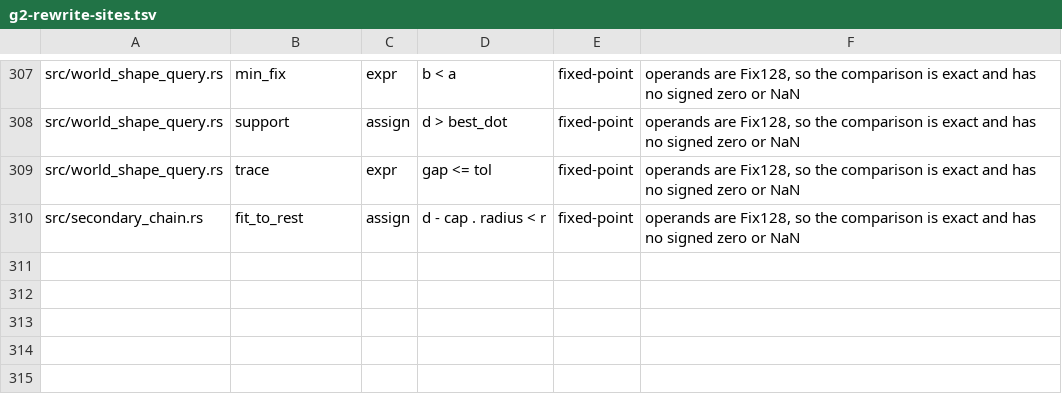
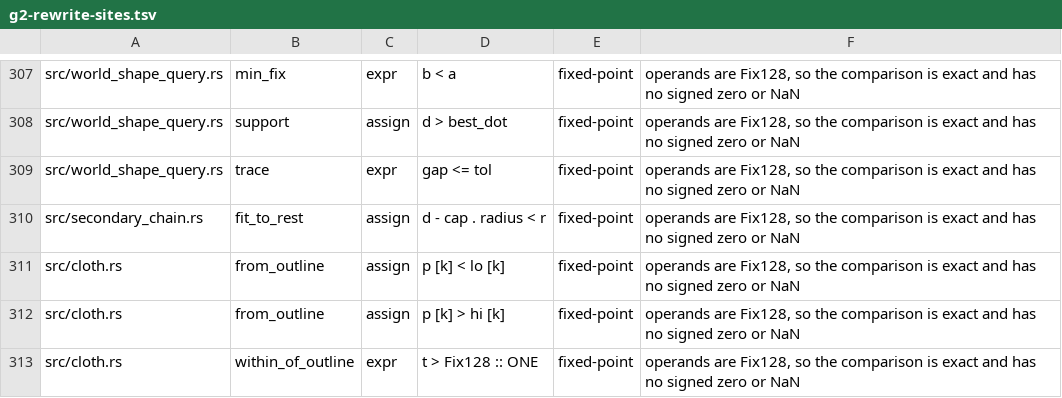
Before and after one commit to ext-sakamoro/ALICE-Physics, a TSV file: scripts/g2-rewrite-sites.tsv, drawn as a sheet; only a part is shown, gaps mark what is left out; the diff names each change by its address in the sheet, - before the commit and + after, or states it on an @@ line.

Commit message:
docs: G2 の見直し表に布の輪郭の Fix128 比較 3 箇所を足す

```diff
--- a/scripts/g2-rewrite-sites.tsv
+++ b/scripts/g2-rewrite-sites.tsv
+row 311: src/cloth.rs | from_outline | assign | p [k] < lo [k] | fixed-point | operands are Fix128, so the comparison is exact and has no signed zero or NaN
+row 312: src/cloth.rs | from_outline | assign | p [k] > hi [k] | fixed-point | operands are Fix128, so the comparison is exact and has no signed zero or NaN
+row 313: src/cloth.rs | within_of_outline | expr | t > Fix128 :: ONE | fixed-point | operands are Fix128, so the comparison is exact and has no signed zero or NaN
```
